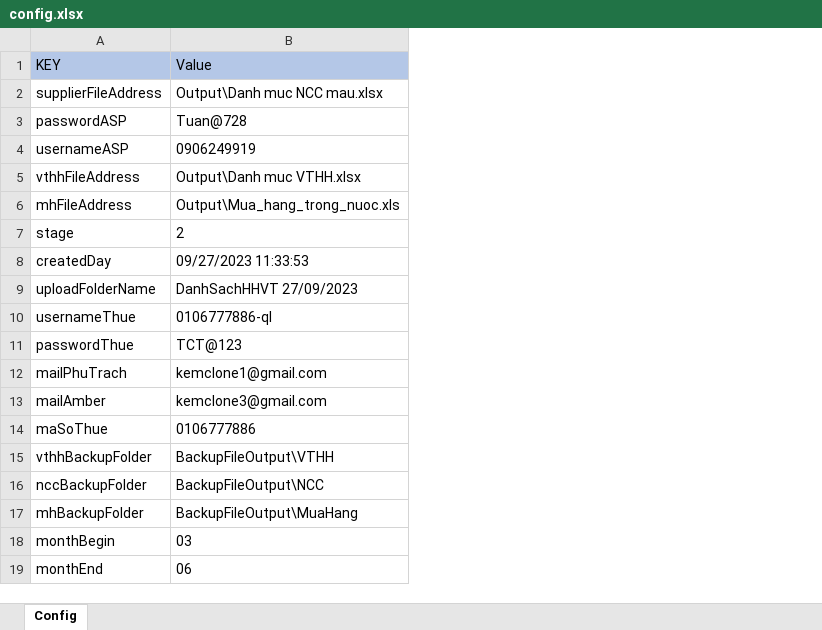
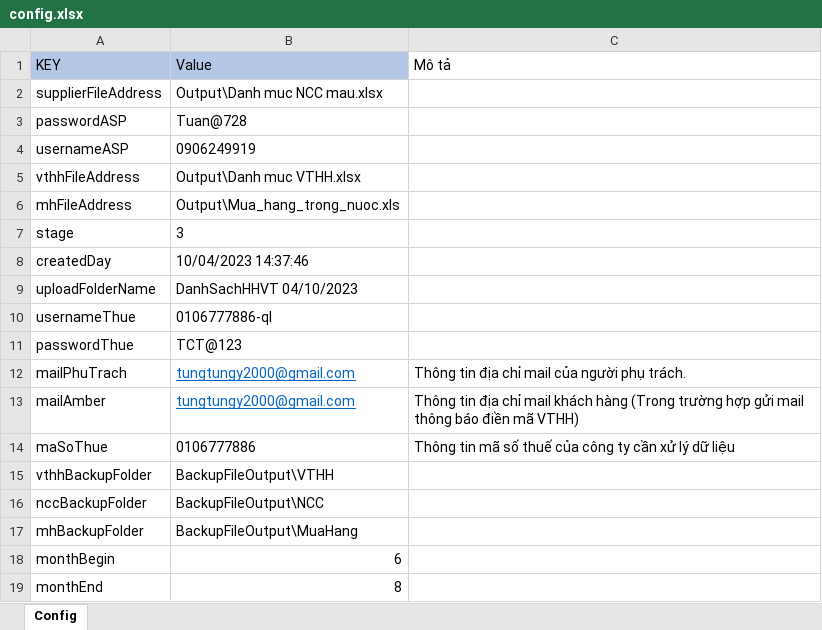
Before and after one commit to phuocanh2k1/RPA_AmberMuaHang, an Excel workbook: config/config.xlsx, sheet Config, drawn as a sheet; values as stored, in another font and other column widths than the file's, no borders; the diff names each change by its address in the sheet, - before the commit and + after, or states it on an @@ line.

```diff
--- a/config/config.xlsx (sheet Config)
+++ b/config/config.xlsx (sheet Config)
+column C (Mô tả), rows 12-14: Thông tin địa chỉ mail của người phụ trách. | Thông tin địa chỉ mail khách hàng (Trong trường hợp gửi mail thông báo điền mã VTHH) | Thông tin mã số thuế của công ty cần xử lý dữ liệu
-B7 (Value): 2
+B7 (Value): 3
-B8 (Value): 09/27/2023 11:33:53
+B8 (Value): 10/04/2023 14:37:46
-B9 (Value): DanhSachHHVT 27/09/2023
+B9 (Value): DanhSachHHVT 04/10/2023
-B12 (Value): kemclone1@gmail.com
+B12 (Value): tungtungy2000@gmail.com
@@ B12:B13 underline: off → on, text colour: black → #0563C1 @@
-B13 (Value): kemclone3@gmail.com
+B13 (Value): tungtungy2000@gmail.com
-B18 (Value): 03
+B18 (Value): 6
-B19 (Value): 06
+B19 (Value): 8
```
Also changed, not shown: Output/Danh muc VTHH.xlsx, 4 other files.
